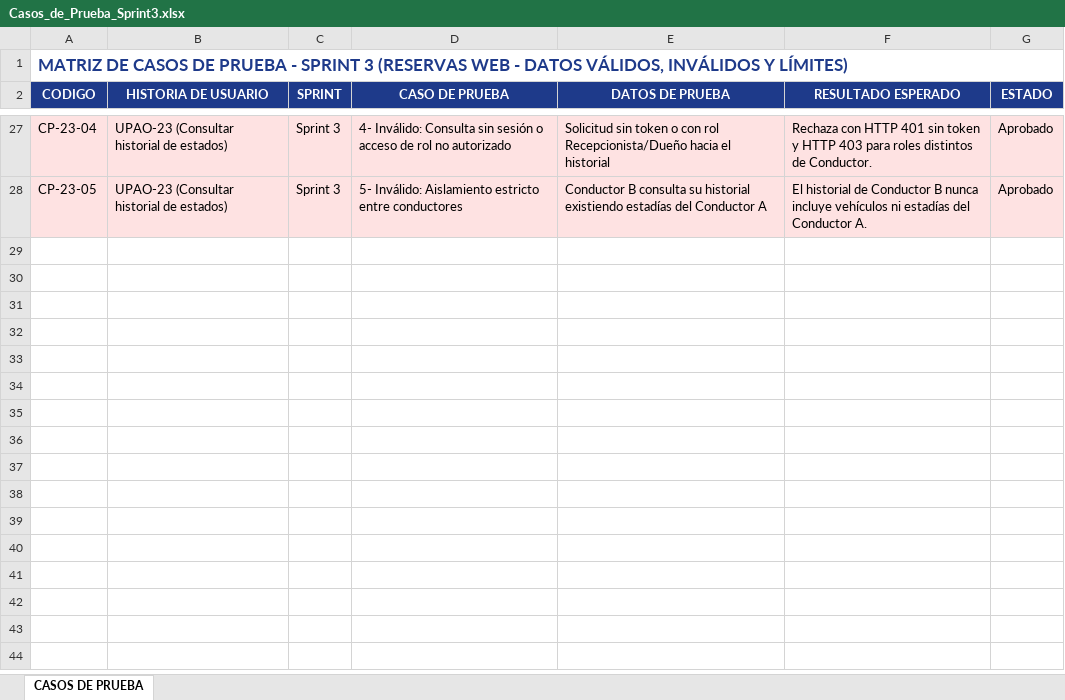
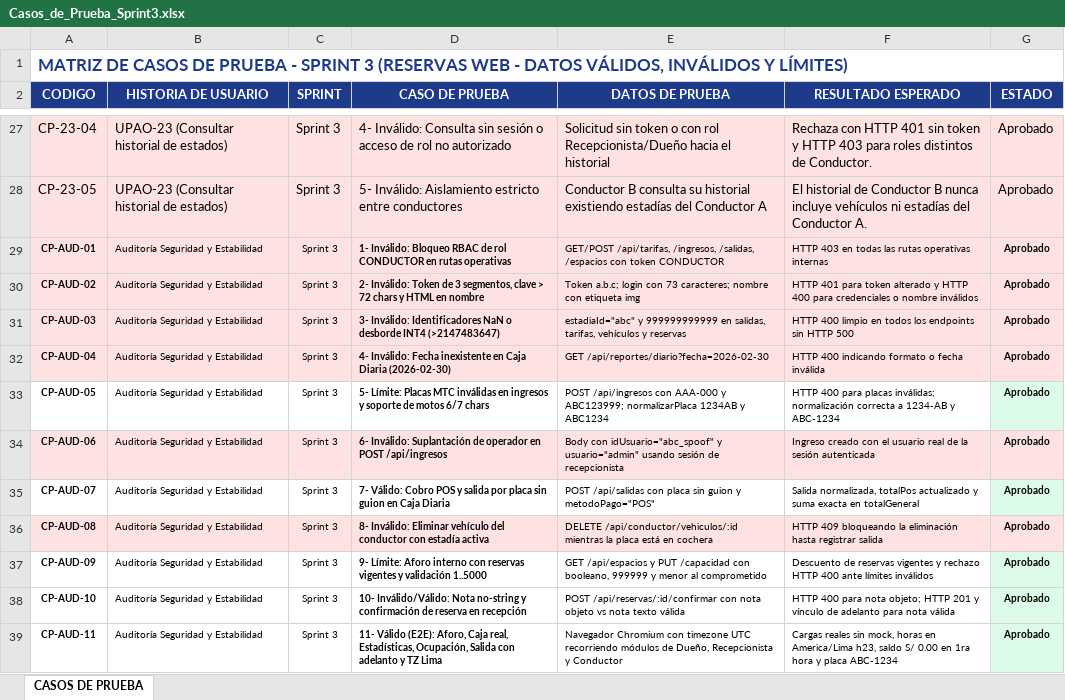
Before and after one commit to anthonyepv-ctrl/Sistema_Estacionamiento, an Excel workbook: docs/modulos/reservas/Casos_de_Prueba_Sprint3.xlsx, sheet CASOS DE PRUEBA, drawn as a sheet; only a part is shown, gaps mark what is left out; values as stored, in another font and other column widths than the file's, no borders; the diff names each change by its address in the sheet, - before the commit and + after, or states it on an @@ line.

Commit message:
fix(auditoria): corregir seguridad RBAC, zonas horarias America/Lima, contabilidad POS y errores frontend

```diff
--- a/docs/modulos/reservas/Casos_de_Prueba_Sprint3.xlsx (sheet CASOS DE PRUEBA)
+++ b/docs/modulos/reservas/Casos_de_Prueba_Sprint3.xlsx (sheet CASOS DE PRUEBA)
+row 29: CP-AUD-01 | Auditoría Seguridad y Estabilidad | Sprint 3 | 1- Inválido: Bloqueo RBAC de rol CONDUCTOR en rutas operativas | GET/POST /api/tarifas, /ingresos, /salidas, /espacios con token CONDUCTOR | HTTP 403 en todas las rutas operativas internas | Aprobado
+row 30: CP-AUD-02 | Auditoría Seguridad y Estabilidad | Sprint 3 | 2- Inválido: Token de 3 segmentos, clave > 72 chars y HTML en nombre | Token a.b.c; login con 73 caracteres; nombre con etiqueta img | HTTP 401 para token alterado y HTTP 400 para credenciales o nombre inválidos | Aprobado
+row 31: CP-AUD-03 | Auditoría Seguridad y Estabilidad | Sprint 3 | 3- Inválido: Identificadores NaN o desborde INT4 (>2147483647) | estadiaId="abc" y 999999999999 en salidas, tarifas, vehículos y reservas | HTTP 400 limpio en todos los endpoints sin HTTP 500 | Aprobado
+row 32: CP-AUD-04 | Auditoría Seguridad y Estabilidad | Sprint 3 | 4- Inválido: Fecha inexistente en Caja Diaria (2026-02-30) | GET /api/reportes/diario?fecha=2026-02-30 | HTTP 400 indicando formato o fecha inválida | Aprobado
+row 33: CP-AUD-05 | Auditoría Seguridad y Estabilidad | Sprint 3 | 5- Límite: Placas MTC inválidas en ingresos y soporte de motos 6/7 chars | POST /api/ingresos con AAA-000 y ABC123999; normalizarPlaca 1234AB y ABC1234 | HTTP 400 para placas inválidas; normalización correcta a 1234-AB y ABC-1234 | Aprobado
+row 34: CP-AUD-06 | Auditoría Seguridad y Estabilidad | Sprint 3 | 6- Inválido: Suplantación de operador en POST /api/ingresos | Body con idUsuario="abc_spoof" y usuario="admin" usando sesión de recepcionista | Ingreso creado con el usuario real de la sesión autenticada | Aprobado
+row 35: CP-AUD-07 | Auditoría Seguridad y Estabilidad | Sprint 3 | 7- Válido: Cobro POS y salida por placa sin guion en Caja Diaria | POST /api/salidas con placa sin guion y metodoPago="POS" | Salida normalizada, totalPos actualizado y suma exacta en totalGeneral | Aprobado
+row 36: CP-AUD-08 | Auditoría Seguridad y Estabilidad | Sprint 3 | 8- Inválido: Eliminar vehículo del conductor con estadía activa | DELETE /api/conductor/vehiculos/:id mientras la placa está en cochera | HTTP 409 bloqueando la eliminación hasta registrar salida | Aprobado
+row 37: CP-AUD-09 | Auditoría Seguridad y Estabilidad | Sprint 3 | 9- Límite: Aforo interno con reservas vigentes y validación 1..5000 | GET /api/espacios y PUT /capacidad con booleano, 999999 y menor al comprometido | Descuento de reservas vigentes y rechazo HTTP 400 ante límites inválidos | Aprobado
+row 38: CP-AUD-10 | Auditoría Seguridad y Estabilidad | Sprint 3 | 10- Inválido/Válido: Nota no-string y confirmación de reserva en recepción | POST /api/reservas/:id/confirmar con nota objeto vs nota texto válida | HTTP 400 para nota objeto; HTTP 201 y vínculo de adelanto para nota válida | Aprobado
+row 39: CP-AUD-11 | Auditoría Seguridad y Estabilidad | Sprint 3 | 11- Válido (E2E): Aforo, Caja real, Estadísticas, Ocupación, Salida con adelanto y TZ Lima | Navegador Chromium con timezone UTC recorriendo módulos de Dueño, Recepcionista y Conductor | Cargas reales sin mock, horas en America/Lima h23, saldo S/ 0.00 en 1ra hora y placa ABC-1234 | Aprobado
```
Also changed, not shown: 30 other files.
